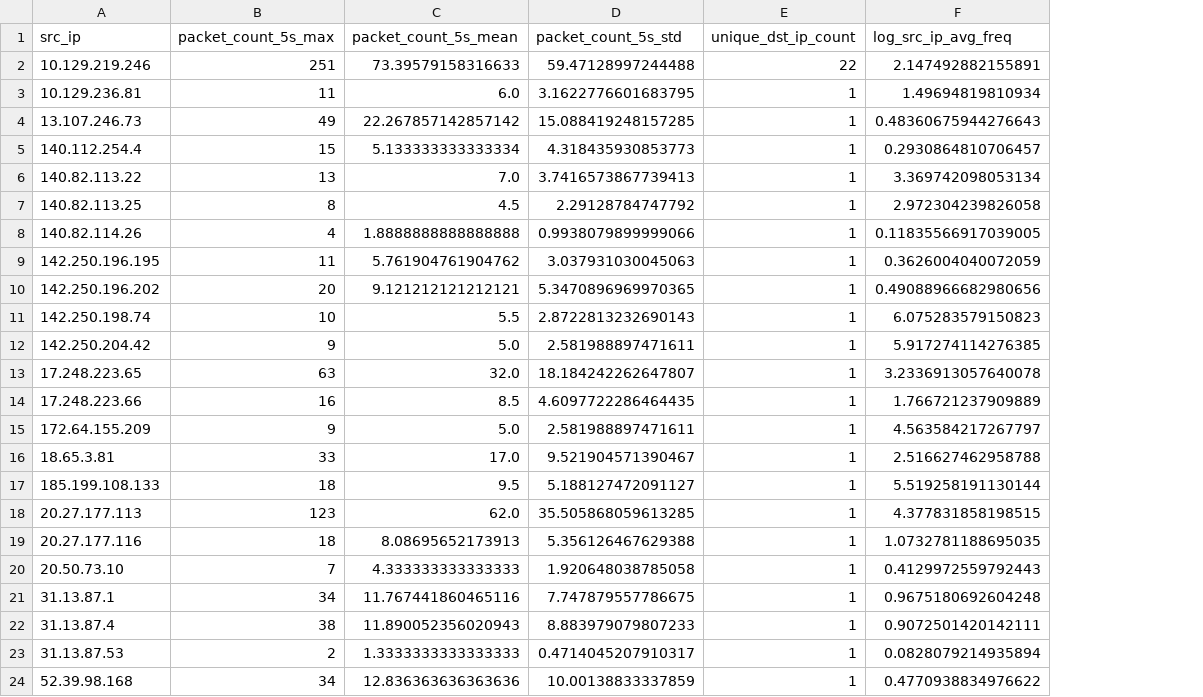
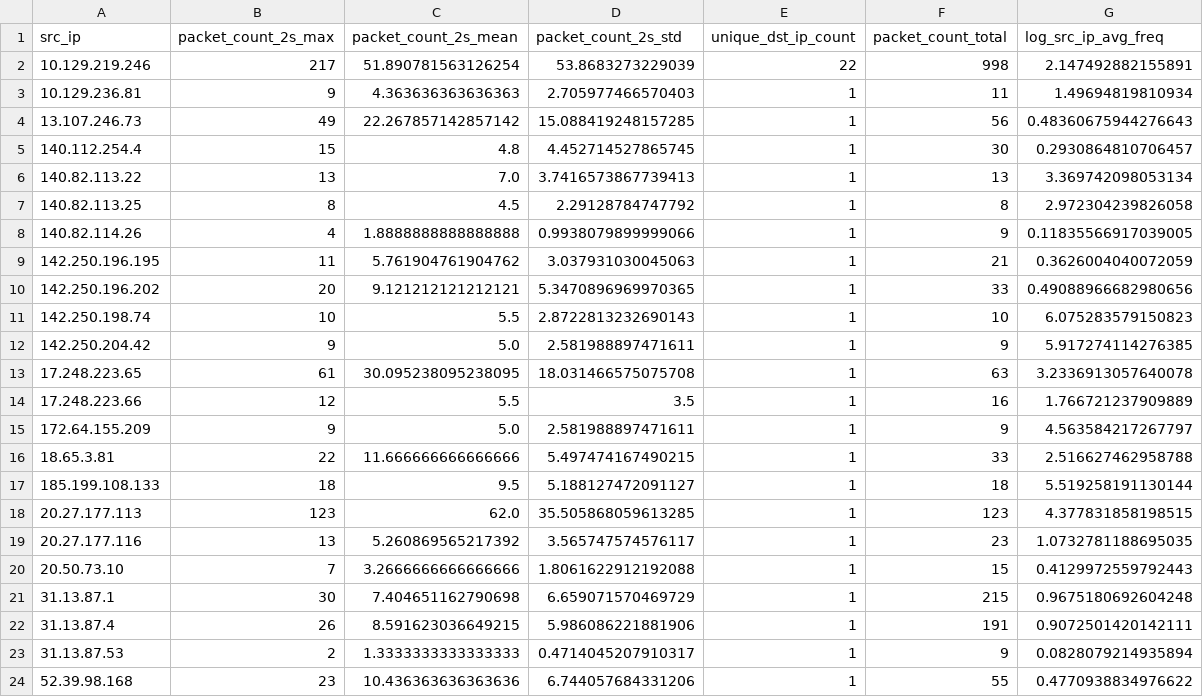
Before and after one commit to eric2003-tj/CNL_final, a CSV file: new_dataset/new_cleaned_csv_simplelog_freq/traffic_data14.csv, drawn as a sheet; the diff names each change by its address in the sheet, - before the commit and + after, or states it on an @@ line.

```diff
--- a/new_dataset/new_cleaned_csv_simplelog_freq/traffic_data14.csv
+++ b/new_dataset/new_cleaned_csv_simplelog_freq/traffic_data14.csv
+column F (packet_count_total), rows 2-24: 998 | 11 | 56 | 30 | 13 | 8 | 9 | 21 | 33 | 10 | 9 | 63 | 16 | 9 | 33 | 18 | 123 | 23 | 15 | 215 | 191 | 9 | 55
-B1: packet_count_5s_max
+B1: packet_count_2s_max
-C1: packet_count_5s_mean
+C1: packet_count_2s_mean
-D1: packet_count_5s_std
+D1: packet_count_2s_std
-B2 (packet_count_2s_max): 251
+B2 (packet_count_2s_max): 217
-C2 (packet_count_2s_mean): 73.39579158316633
+C2 (packet_count_2s_mean): 51.890781563126254
-D2 (packet_count_2s_std): 59.47128997244488
+D2 (packet_count_2s_std): 53.8683273229039
-B3 (packet_count_2s_max): 11
+B3 (packet_count_2s_max): 9
-C3 (packet_count_2s_mean): 6.0
+C3 (packet_count_2s_mean): 4.363636363636363
-D3 (packet_count_2s_std): 3.1622776601683795
+D3 (packet_count_2s_std): 2.705977466570403
-C5 (packet_count_2s_mean): 5.133333333333334
+C5 (packet_count_2s_mean): 4.8
-D5 (packet_count_2s_std): 4.318435930853773
+D5 (packet_count_2s_std): 4.452714527865745
-B13 (packet_count_2s_max): 63
+B13 (packet_count_2s_max): 61
-C13 (packet_count_2s_mean): 32.0
+C13 (packet_count_2s_mean): 30.095238095238095
-D13 (packet_count_2s_std): 18.184242262647807
+D13 (packet_count_2s_std): 18.031466575075708
-B14 (packet_count_2s_max): 16
+B14 (packet_count_2s_max): 12
-C14 (packet_count_2s_mean): 8.5
+C14 (packet_count_2s_mean): 5.5
-D14 (packet_count_2s_std): 4.6097722286464435
+D14 (packet_count_2s_std): 3.5
-B16 (packet_count_2s_max): 33
+B16 (packet_count_2s_max): 22
-C16 (packet_count_2s_mean): 17.0
+C16 (packet_count_2s_mean): 11.666666666666666
-D16 (packet_count_2s_std): 9.521904571390467
+D16 (packet_count_2s_std): 5.497474167490215
-B19 (packet_count_2s_max): 18
+B19 (packet_count_2s_max): 13
-C19 (packet_count_2s_mean): 8.08695652173913
+C19 (packet_count_2s_mean): 5.260869565217392
-D19 (packet_count_2s_std): 5.356126467629388
+D19 (packet_count_2s_std): 3.565747574576117
-C20 (packet_count_2s_mean): 4.333333333333333
+C20 (packet_count_2s_mean): 3.2666666666666666
-D20 (packet_count_2s_std): 1.920648038785058
+D20 (packet_count_2s_std): 1.8061622912192088
-B21 (packet_count_2s_max): 34
+B21 (packet_count_2s_max): 30
-C21 (packet_count_2s_mean): 11.767441860465116
+C21 (packet_count_2s_mean): 7.404651162790698
-D21 (packet_count_2s_std): 7.747879557786675
+D21 (packet_count_2s_std): 6.659071570469729
-B22 (packet_count_2s_max): 38
+B22 (packet_count_2s_max): 26
-C22 (packet_count_2s_mean): 11.890052356020943
+C22 (packet_count_2s_mean): 8.591623036649215
-D22 (packet_count_2s_std): 8.883979079807233
+D22 (packet_count_2s_std): 5.986086221881906
-B24 (packet_count_2s_max): 34
+B24 (packet_count_2s_max): 23
-C24 (packet_count_2s_mean): 12.836363636363636
+C24 (packet_count_2s_mean): 10.436363636363636
-D24 (packet_count_2s_std): 10.00138833337859
+D24 (packet_count_2s_std): 6.744057684331206
```
Also changed, not shown: new_dataset/new_cleaned_csv_simplelog_freq/traffic_data1.csv, new_dataset/new_cleaned_csv_simplelog_freq/traffic_data15.csv, 20 other files.
